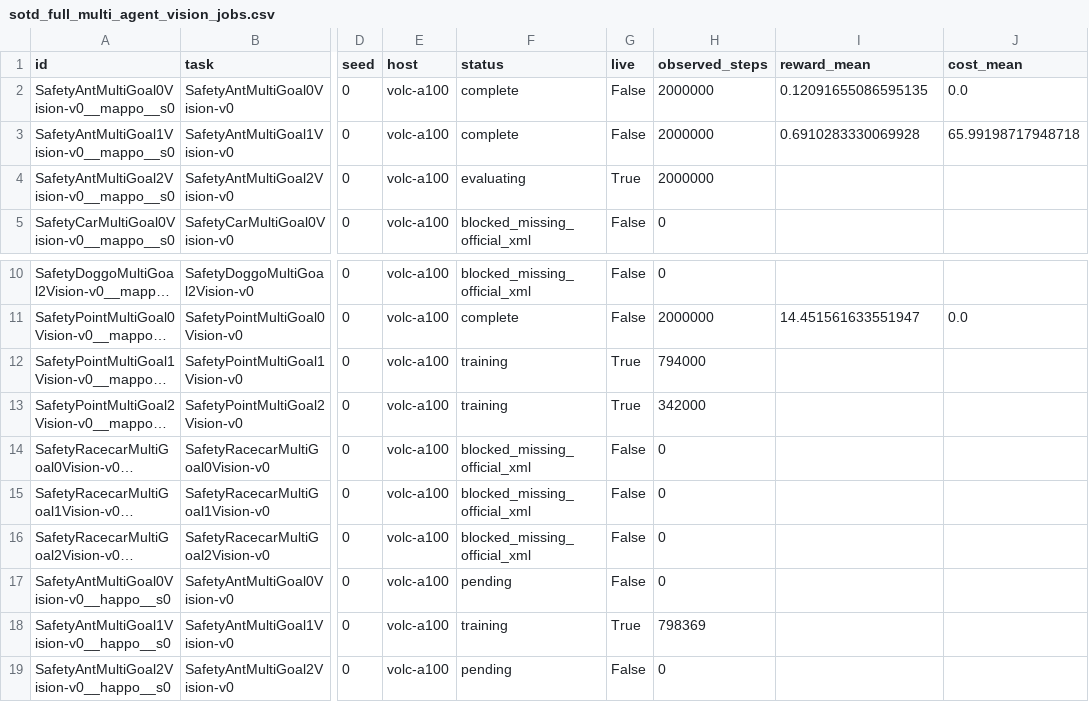
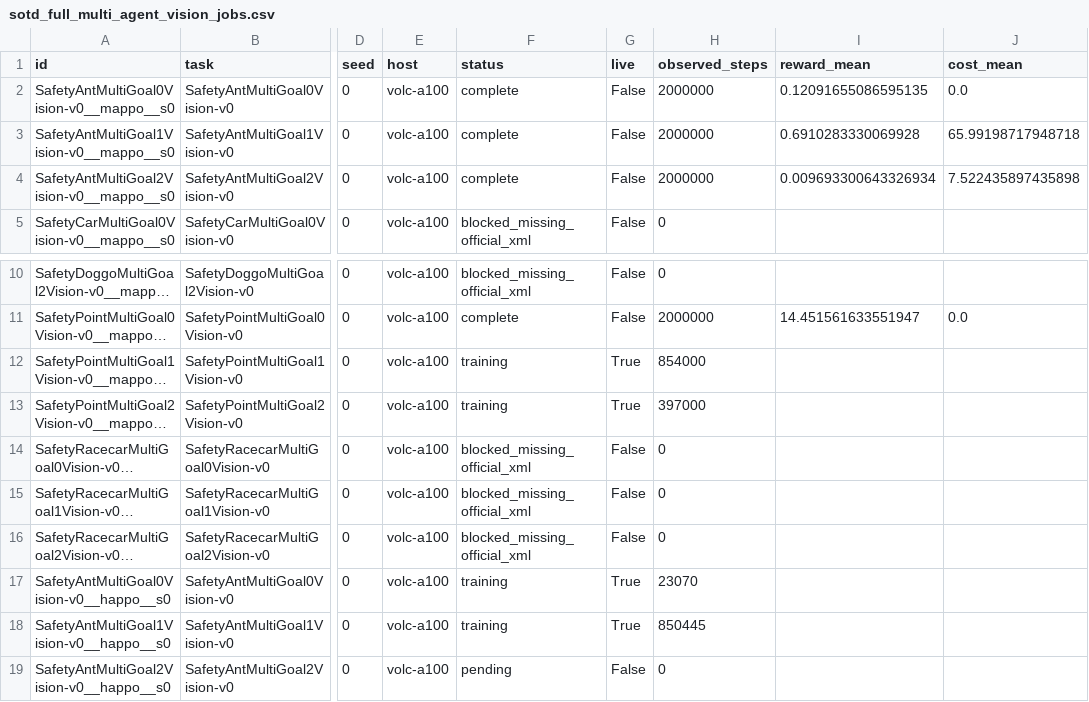
Before and after one commit to asimfish/safeot-dashboard, a CSV file: sotd_full_multi_agent_vision_jobs.csv, drawn as a sheet; only a part is shown, gaps mark what is left out; long unchanged cells end in …; the diff names each change by its address in the sheet, - before the commit and + after, or states it on an @@ line.

```diff
--- a/sotd_full_multi_agent_vision_jobs.csv
+++ b/sotd_full_multi_agent_vision_jobs.csv
-F4 (status): evaluating
+F4 (status): complete
-G4 (live): True
+G4 (live): False
-I4 (reward_mean): (empty)
+I4 (reward_mean): 0.009693300643326934
-J4 (cost_mean): (empty)
+J4 (cost_mean): 7.522435897435898
-H12 (observed_steps): 794000
+H12 (observed_steps): 854000
-H13 (observed_steps): 342000
+H13 (observed_steps): 397000
-F17 (status): pending
+F17 (status): training
-G17 (live): False
+G17 (live): True
-H17 (observed_steps): 0
+H17 (observed_steps): 23070
-H18 (observed_steps): 798369
+H18 (observed_steps): 850445
```
Also changed, not shown: sotd_all_tasks.csv, sotd_full_multi_agent_jobs.csv, 49 other files.
